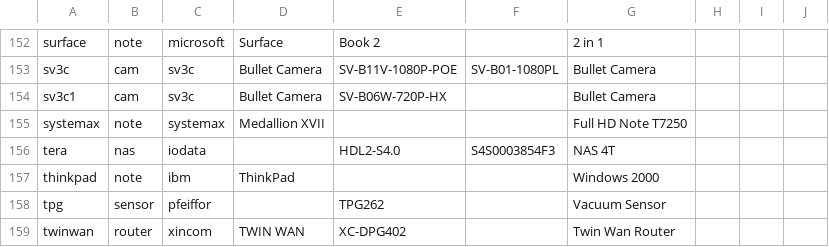
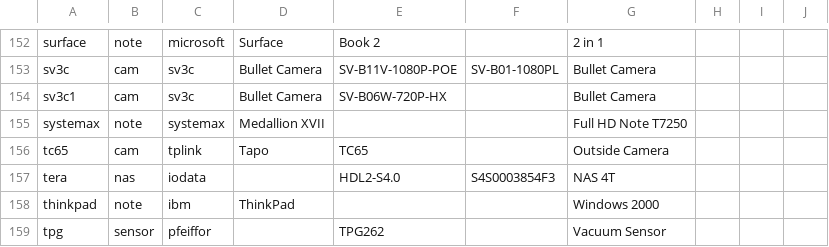
Before and after one commit to ciax/cfg.pub, a TSV file: db/db-model-pub.tsv, drawn as a sheet; only a part is shown, gaps mark what is left out; the shorter side is filled out with more unchanged rows; the diff names each change by its address in the sheet, - before the commit and + after, or states it on an @@ line.

Commit message:
expand gsheet and update db

```diff
--- a/db/db-model-pub.tsv
+++ b/db/db-model-pub.tsv
+row 156: tc65 | cam | tplink | Tapo | TC65 |  | Outside Camera
```
